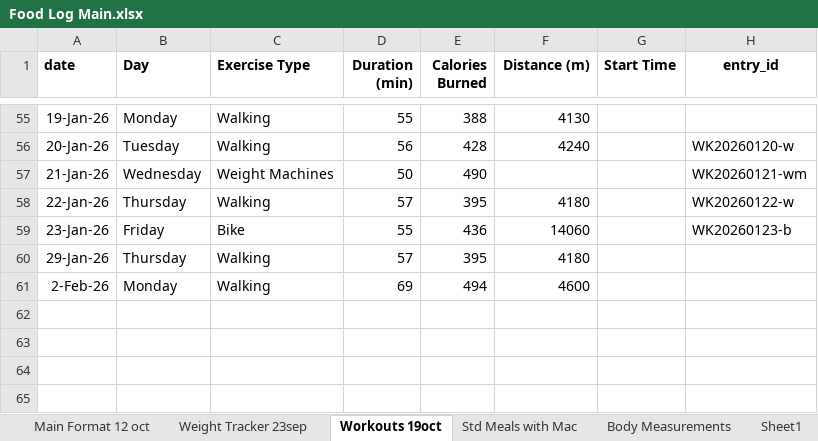
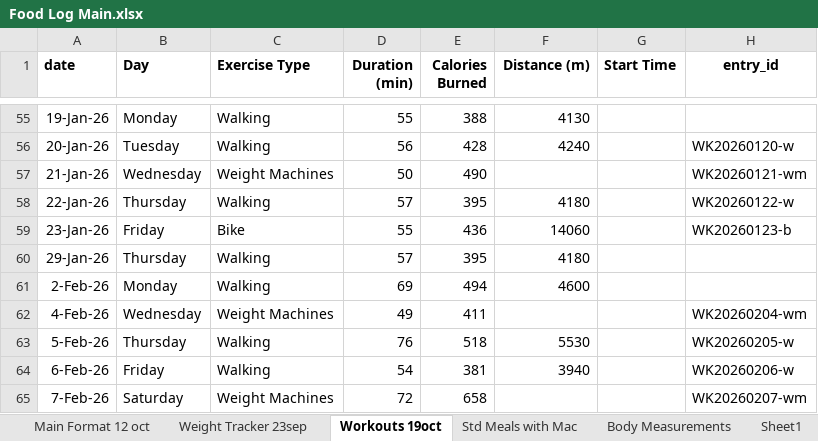
Before and after one commit to thestresspill/health_tracker, an Excel workbook: Food Log Main.xlsx, sheet Workouts 19oct, drawn as a sheet; only a part is shown, gaps mark what is left out; values as stored, in another font and other column widths than the file's, no borders; the diff names each change by its address in the sheet, - before the commit and + after, or states it on an @@ line.

```diff
--- a/Food Log Main.xlsx (sheet Workouts 19oct)
+++ b/Food Log Main.xlsx (sheet Workouts 19oct)
+row 62: 4-Feb-26 | Wednesday | Weight Machines | 49 | 411 |  |  | WK20260204-wm
+row 63: 5-Feb-26 | Thursday | Walking | 76 | 518 | 5530 |  | WK20260205-w
+row 64: 6-Feb-26 | Friday | Walking | 54 | 381 | 3940 |  | WK20260206-w
+row 65: 7-Feb-26 | Saturday | Weight Machines | 72 | 658 |  |  | WK20260207-wm
```
Also changed, not shown: sheet Main Format 12 oct, sheet Weight Tracker 23sep.
